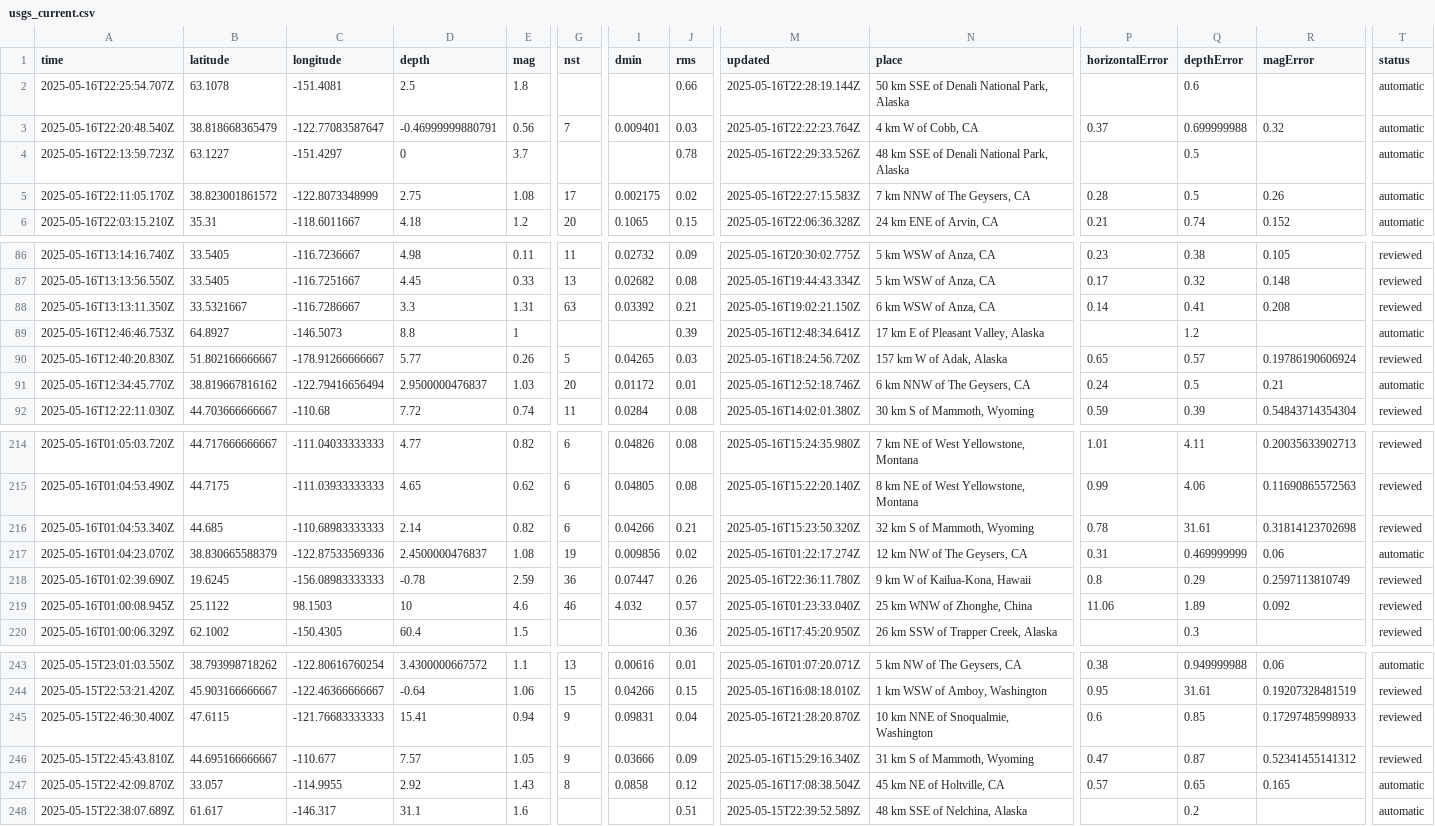
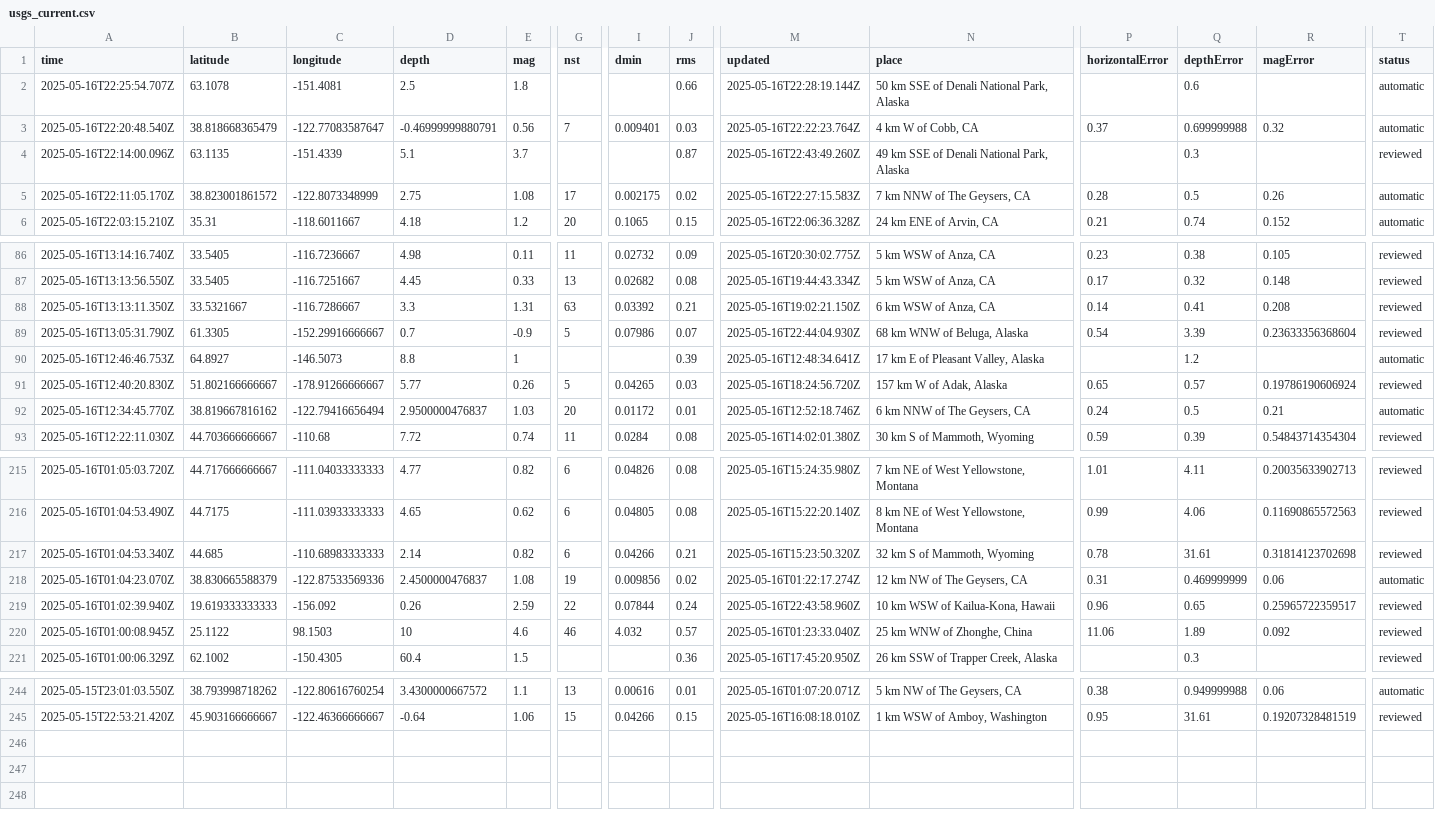
Before and after one commit to xaqanik/actions_test, a CSV file: usgs_current.csv, drawn as a sheet; only a part is shown, gaps mark what is left out; removed rows and columns are numbered as before the commit, all else as after; rows hold the shown columns only; the diff names each change by its address in the sheet, - before the commit and + after, or states it on an @@ line.

```diff
--- a/usgs_current.csv
+++ b/usgs_current.csv
-A4 (time): 2025-05-16T22:13:59.723Z
+A4 (time): 2025-05-16T22:14:00.096Z
-B4 (latitude): 63.1227
+B4 (latitude): 63.1135
-C4 (longitude): -151.4297
+C4 (longitude): -151.4339
-D4 (depth): 0
+D4 (depth): 5.1
-J4 (rms): 0.78
+J4 (rms): 0.87
-M4 (updated): 2025-05-16T22:29:33.526Z
+M4 (updated): 2025-05-16T22:43:49.260Z
-N4 (place): 48 km SSE of Denali National Park, Alaska
+N4 (place): 49 km SSE of Denali National Park, Alaska
-Q4 (depthError): 0.5
+Q4 (depthError): 0.3
-T4 (status): automatic
+T4 (status): reviewed
+row 89: 2025-05-16T13:05:31.790Z | 61.3305 | -152.29916666667 | 0.7 | -0.9 | 5 | 0.07986 | 0.07 | 2025-05-16T22:44:04.930Z | 68 km WNW of Beluga, Alaska | 0.54 | 3.39 | 0.23633356368604 | reviewed
-A219 (time): 2025-05-16T01:02:39.690Z
+A219 (time): 2025-05-16T01:02:39.940Z
-B219 (latitude): 19.6245
+B219 (latitude): 19.619333333333
-C219 (longitude): -156.08983333333
+C219 (longitude): -156.092
-D219 (depth): -0.78
+D219 (depth): 0.26
-G219 (nst): 36
+G219 (nst): 22
-I219 (dmin): 0.07447
+I219 (dmin): 0.07844
-J219 (rms): 0.26
+J219 (rms): 0.24
-M219 (updated): 2025-05-16T22:36:11.780Z
+M219 (updated): 2025-05-16T22:43:58.960Z
-N219 (place): 9 km W of Kailua-Kona, Hawaii
+N219 (place): 10 km WSW of Kailua-Kona, Hawaii
-P219 (horizontalError): 0.8
+P219 (horizontalError): 0.96
-Q219 (depthError): 0.29
+Q219 (depthError): 0.65
-R219 (magError): 0.2597113810749
+R219 (magError): 0.25965722359517
-row 245: 2025-05-15T22:46:30.400Z | 47.6115 | -121.76683333333 | 15.41 | 0.94 | 9 | 0.09831 | 0.04 | 2025-05-16T21:28:20.870Z | 10 km NNE of Snoqualmie, Washington | 0.6 | 0.85 | 0.17297485998933 | reviewed
-row 246: 2025-05-15T22:45:43.810Z | 44.695166666667 | -110.677 | 7.57 | 1.05 | 9 | 0.03666 | 0.09 | 2025-05-16T15:29:16.340Z | 31 km S of Mammoth, Wyoming | 0.47 | 0.87 | 0.52341455141312 | reviewed
-row 247: 2025-05-15T22:42:09.870Z | 33.057 | -114.9955 | 2.92 | 1.43 | 8 | 0.0858 | 0.12 | 2025-05-16T17:08:38.504Z | 45 km NE of Holtville, CA | 0.57 | 0.65 | 0.165 | automatic
-row 248: 2025-05-15T22:38:07.689Z | 61.617 | -146.317 | 31.1 | 1.6 |  |  | 0.51 | 2025-05-15T22:39:52.589Z | 48 km SSE of Nelchina, Alaska |  | 0.2 |  | automatic
```
